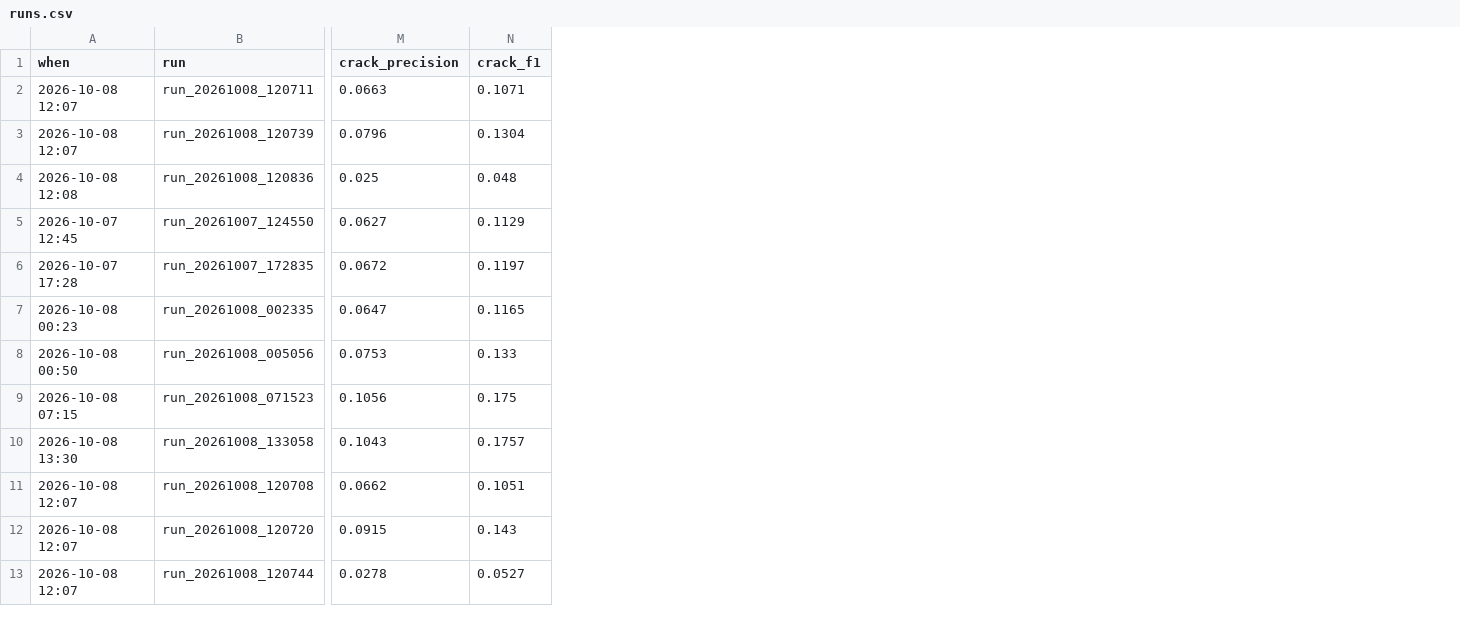
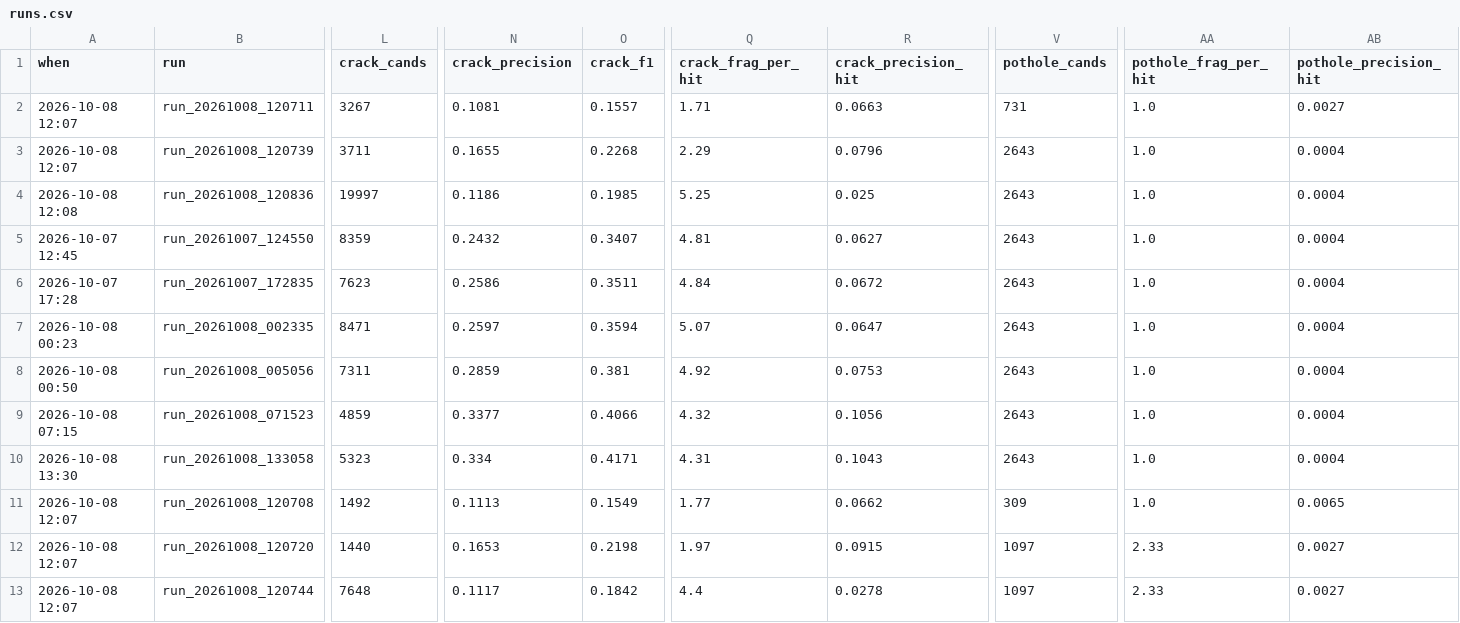
Before and after one commit to hendkimhend-alt/CV, a CSV file: results/runs.csv, drawn as a sheet; only a part is shown, gaps mark what is left out; addresses are those after the commit; the diff covers the shown part only; the diff names each change by its address in the sheet, - before the commit and + after, or states it on an @@ line.

```diff
--- a/results/runs.csv
+++ b/results/runs.csv
+column L (crack_cands), rows 2-13: 3267 | 3711 | 19997 | 8359 | 7623 | 8471 | 7311 | 4859 | 5323 | 1492 | 1440 | 7648
+column Q (crack_frag_per_hit), rows 2-13: 1.71 | 2.29 | 5.25 | 4.81 | 4.84 | 5.07 | 4.92 | 4.32 | 4.31 | 1.77 | 1.97 | 4.4
+column R (crack_precision_hit), rows 2-13: 0.0663 | 0.0796 | 0.025 | 0.0627 | 0.0672 | 0.0647 | 0.0753 | 0.1056 | 0.1043 | 0.0662 | 0.0915 | 0.0278
+column V (pothole_cands), rows 2-13: 731 | 2643 | 2643 | 2643 | 2643 | 2643 | 2643 | 2643 | 2643 | 309 | 1097 | 1097
+column AA (pothole_frag_per_hit), rows 2-13: 1.0 | 1.0 | 1.0 | 1.0 | 1.0 | 1.0 | 1.0 | 1.0 | 1.0 | 1.0 | 2.33 | 2.33
+column AB (pothole_precision_hit), rows 2-13: 0.0027 | 0.0004 | 0.0004 | 0.0004 | 0.0004 | 0.0004 | 0.0004 | 0.0004 | 0.0004 | 0.0065 | 0.0027 | 0.0027
-N2 (crack_precision): 0.0663
+N2 (crack_precision): 0.1081
-O2 (crack_f1): 0.1071
+O2 (crack_f1): 0.1557
-N3 (crack_precision): 0.0796
+N3 (crack_precision): 0.1655
-O3 (crack_f1): 0.1304
+O3 (crack_f1): 0.2268
-N4 (crack_precision): 0.025
+N4 (crack_precision): 0.1186
-O4 (crack_f1): 0.048
+O4 (crack_f1): 0.1985
-N5 (crack_precision): 0.0627
+N5 (crack_precision): 0.2432
-O5 (crack_f1): 0.1129
+O5 (crack_f1): 0.3407
-N6 (crack_precision): 0.0672
+N6 (crack_precision): 0.2586
-O6 (crack_f1): 0.1197
+O6 (crack_f1): 0.3511
-N7 (crack_precision): 0.0647
+N7 (crack_precision): 0.2597
-O7 (crack_f1): 0.1165
+O7 (crack_f1): 0.3594
-N8 (crack_precision): 0.0753
+N8 (crack_precision): 0.2859
-O8 (crack_f1): 0.133
+O8 (crack_f1): 0.381
-N9 (crack_precision): 0.1056
+N9 (crack_precision): 0.3377
-O9 (crack_f1): 0.175
+O9 (crack_f1): 0.4066
-N10 (crack_precision): 0.1043
+N10 (crack_precision): 0.334
-O10 (crack_f1): 0.1757
+O10 (crack_f1): 0.4171
-N11 (crack_precision): 0.0662
+N11 (crack_precision): 0.1113
-O11 (crack_f1): 0.1051
+O11 (crack_f1): 0.1549
-N12 (crack_precision): 0.0915
+N12 (crack_precision): 0.1653
-O12 (crack_f1): 0.143
+O12 (crack_f1): 0.2198
-N13 (crack_precision): 0.0278
+N13 (crack_precision): 0.1117
-O13 (crack_f1): 0.0527
+O13 (crack_f1): 0.1842
```
Also changed, not shown: 28 edited cells elsewhere in this file, 6 other files.
